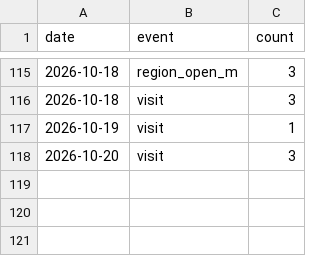
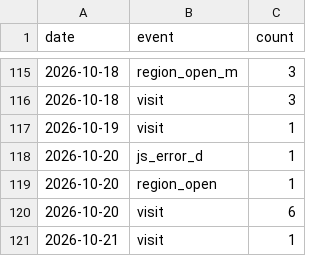
Before and after one commit to 5-Jihwan/aidpage, a CSV file: data/stats/daily.csv, drawn as a sheet; only a part is shown, gaps mark what is left out.

Commit message:
ref: law+stats 2026-10-20

```diff
--- a/data/stats/daily.csv
+++ b/data/stats/daily.csv
@@ -117,2 +117,5 @@ date,event,count
 2026-10-19,visit,1
-2026-10-20,visit,3
+2026-10-20,js_error_d,1
+2026-10-20,region_open,1
+2026-10-20,visit,6
+2026-10-21,visit,1
```
Also changed, not shown: data/stats/visits.csv, 20 other files.
